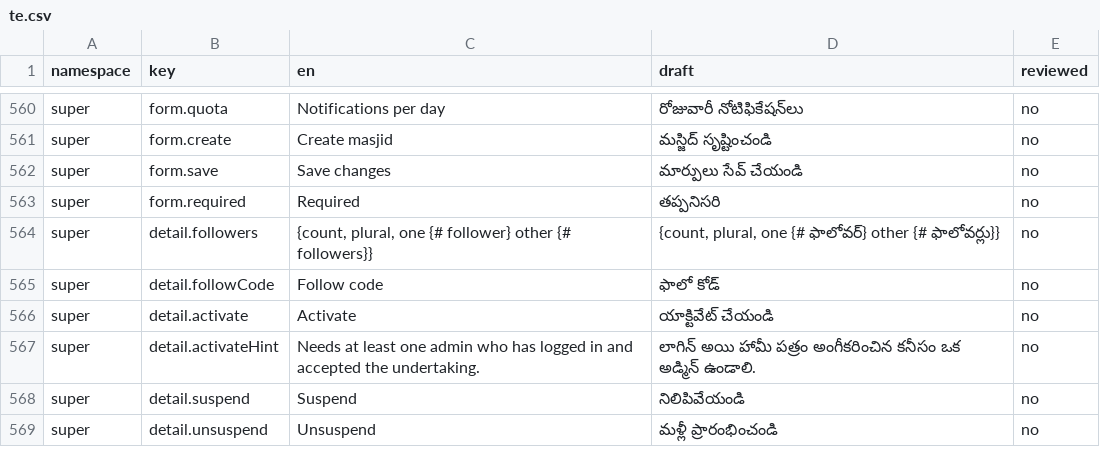
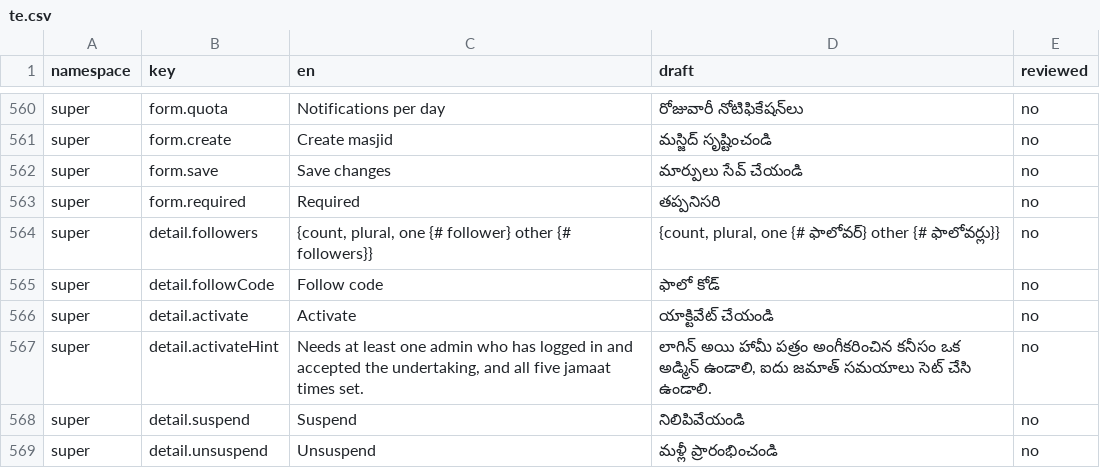
Before and after one commit to syedtalha88/Al-Masjid, a CSV file: packages/i18n/review/te.csv, drawn as a sheet; only a part is shown, gaps mark what is left out.

```diff
--- a/packages/i18n/review/te.csv
+++ b/packages/i18n/review/te.csv
@@ -566,3 +566,3 @@ super,detail.followCode,Follow code,ఫాలో కోడ్,no
 super,detail.activate,Activate,యాక్టివేట్ చేయండి,no
-super,detail.activateHint,Needs at least one admin who has logged in and accepted the undertaking.,లాగిన్ అయి హామీ పత్రం అంగీకరించిన కనీసం ఒక అడ్మిన్ ఉండాలి.,no
+super,detail.activateHint,"Needs at least one admin who has logged in and accepted the undertaking, and all five jamaat times set.","లాగిన్ అయి హామీ పత్రం అంగీకరించిన కనీసం ఒక అడ్మిన్ ఉండాలి, ఐదు జమాత్ సమయాలు సెట్ చేసి ఉండాలి.",no
 super,detail.suspend,Suspend,నిలిపివేయండి,no
```
Also changed, not shown: packages/i18n/review/hi.csv, packages/i18n/review/ur.csv.
